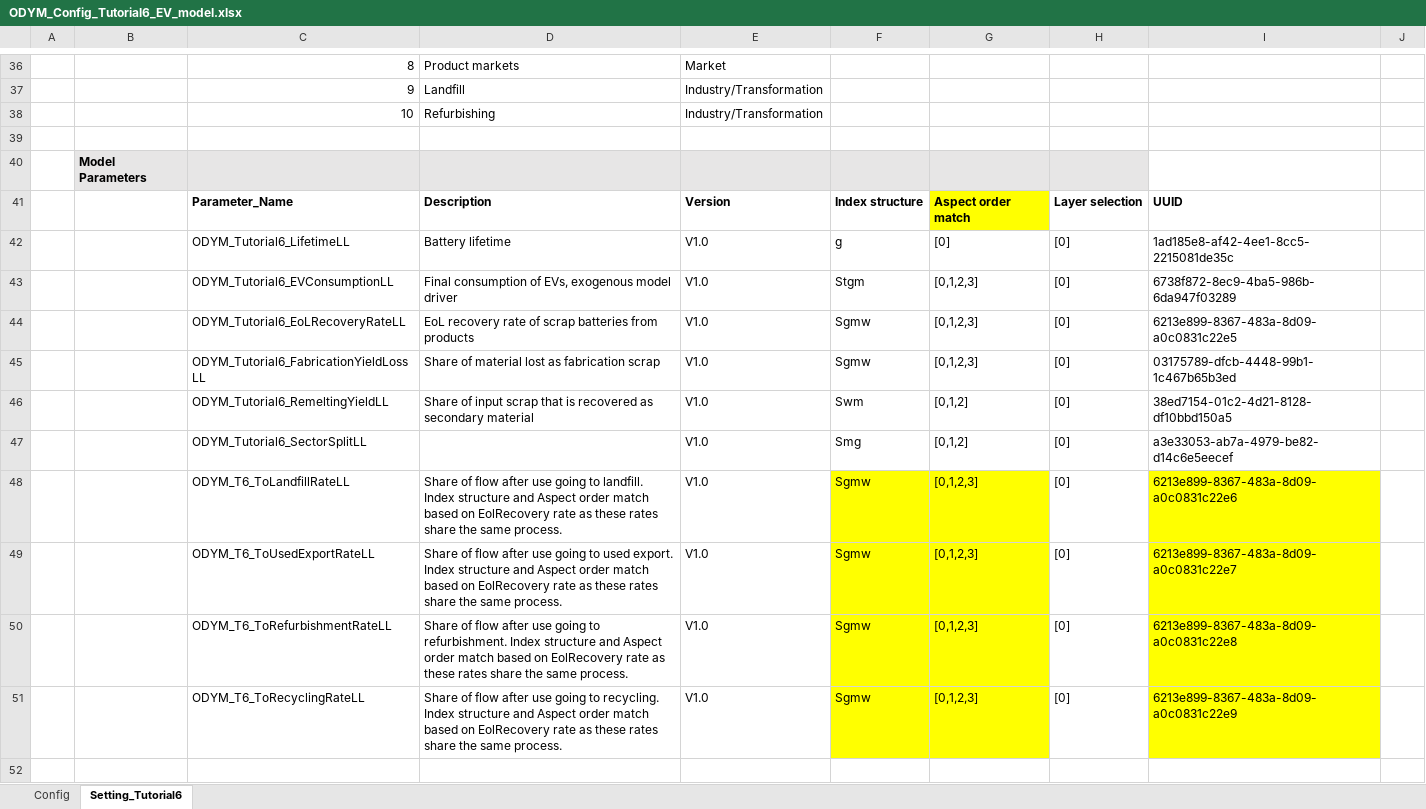
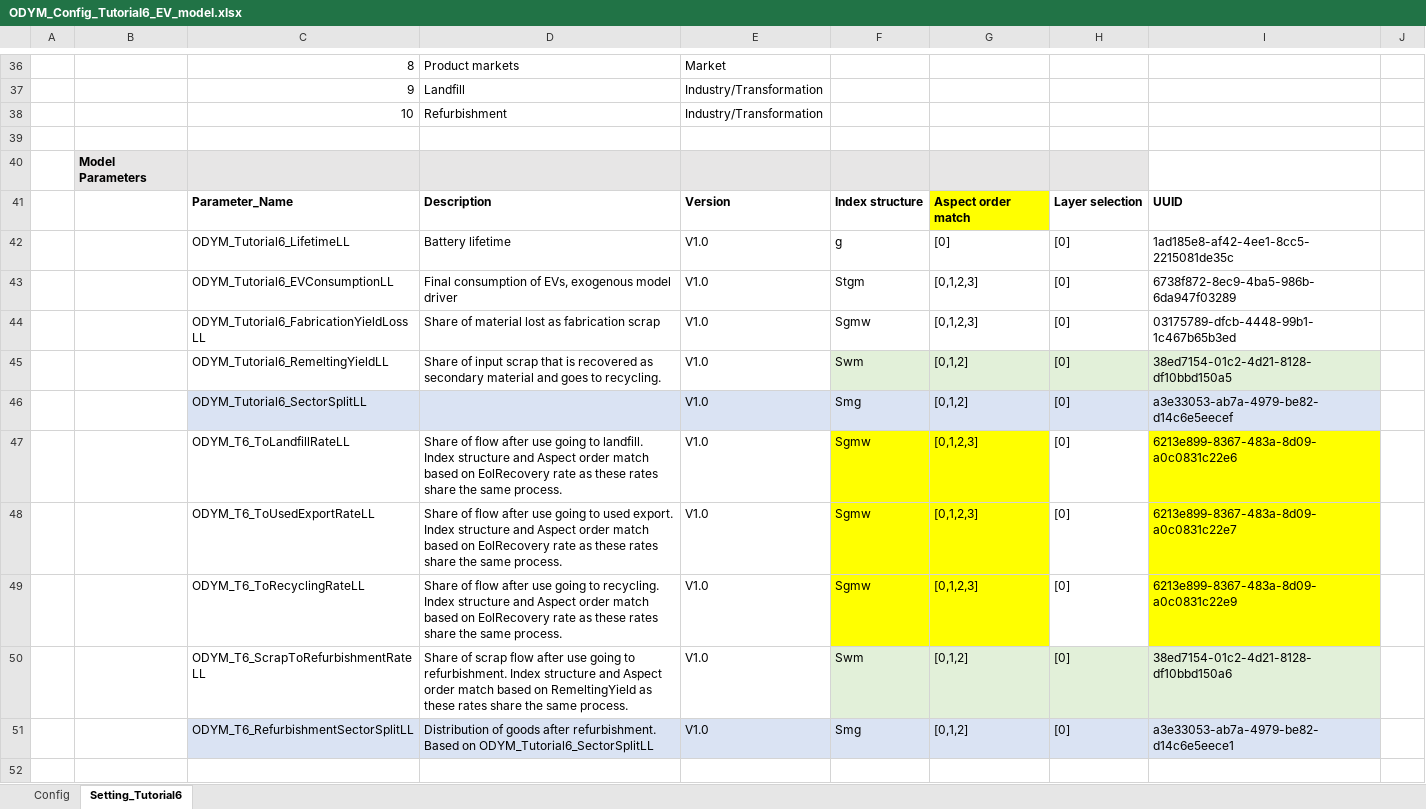
Before and after one commit to jvendries/ODYM, an Excel workbook: docs/Files/EV_model/ODYM_Config_Tutorial6_EV_model.xlsx, sheet Setting_Tutorial6, drawn as a sheet; only a part is shown, gaps mark what is left out; values as stored, in another font and other column widths than the file's, no borders; removed rows and columns are numbered as before the commit, all else as after; the diff names each change by its address in the sheet, - before the commit and + after, or states it on an @@ line.

```diff
--- a/docs/Files/EV_model/ODYM_Config_Tutorial6_EV_model.xlsx (sheet Setting_Tutorial6)
+++ b/docs/Files/EV_model/ODYM_Config_Tutorial6_EV_model.xlsx (sheet Setting_Tutorial6)
-D38: Refurbishing
+D38: Refurbishment
-row 44:  |  | ODYM_Tutorial6_EoLRecoveryRateLL | EoL recovery rate of scrap batteries from products | V1.0 | Sgmw | [0,1,2,3] | [0] | 6213e899-8367-483a-8d09-a0c0831c22e5
-D45: …secondary material
+D45: …secondary material and goes to recycling.
-F45:I45 fill: none
+F45:I45 fill: #E2F0D9
-C46:I46 fill: none
+C46:I46 fill: #DAE3F3
-row 50:  |  | ODYM_T6_ToRefurbishmentRateLL | Share of flow after use going to refurbishment. Index structure and Aspect order match based on EolRecovery rate as these rates share the same process. | V1.0 | Sgmw | [0,1,2,3] | [0] | 6213e899-8367-483a-8d09-a0c0831c22e8
+row 50:  |  | ODYM_T6_ScrapToRefurbishmentRateLL | Share of scrap flow after use going to refurbishment. Index structure and Aspect order match based on RemeltingYield as these rates share the same process. | V1.0 | Swm | [0,1,2] | [0] | 38ed7154-01c2-4d21-8128-df10bbd150a6
+row 51:  |  | ODYM_T6_RefurbishmentSectorSplitLL | Distribution of goods after refurbishment. Based on ODYM_Tutorial6_SectorSplitLL | V1.0 | Smg | [0,1,2] | [0] | a3e33053-ab7a-4979-be82-d14c6e5eece1
```
Also changed, not shown: docs/Files/EV_model/ODYM_Tutorial6_RemeltingYieldLL_V1.0.xlsx, 5 other files.
